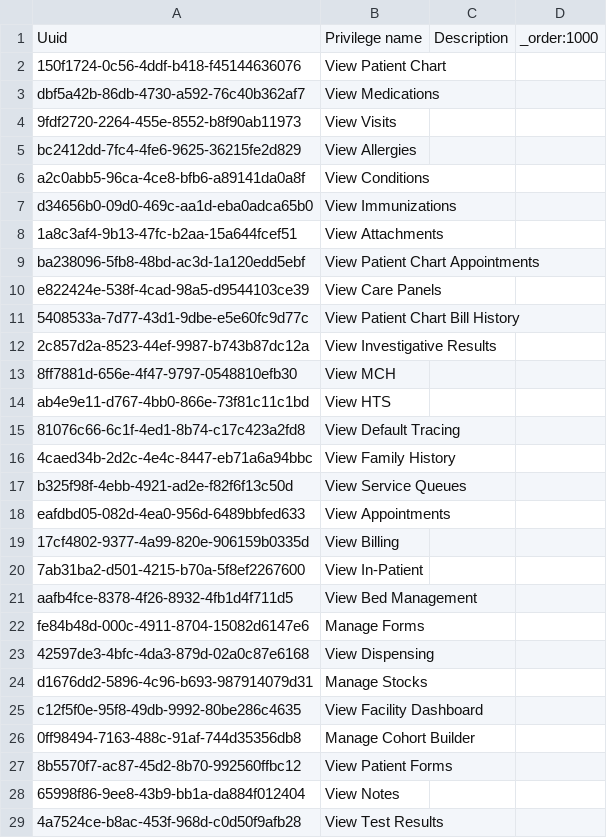
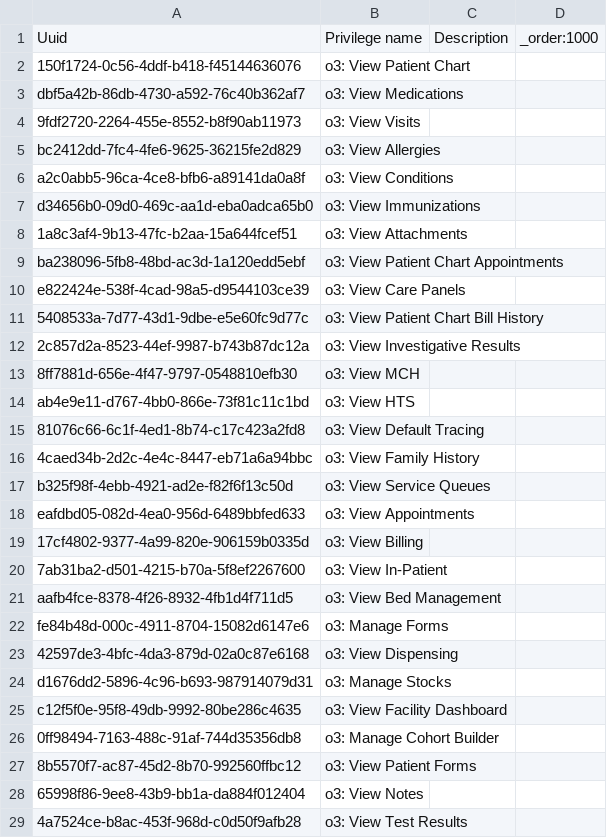
Before and after one commit to enyaencha/openmrs-config-kenyaemr, a CSV file: configuration/privileges/privileges.csv, drawn as a sheet; only a part is shown; the diff covers the shown part only.

Commit message:
(feat) Improve how roles and privileges are handled.  (#388)
We can merge this in and get feedback afterwards

```diff
--- a/configuration/privileges/privileges.csv
+++ b/configuration/privileges/privileges.csv
@@ -1,29 +1,29 @@
 Uuid,Privilege name,Description,_order:1000
-150f1724-0c56-4ddf-b418-f45144636076,View Patient Chart,,
-dbf5a42b-86db-4730-a592-76c40b362af7,View Medications,,
-9fdf2720-2264-455e-8552-b8f90ab11973,View Visits,,
-bc2412dd-7fc4-4fe6-9625-36215fe2d829,View Allergies,,
-a2c0abb5-96ca-4ce8-bfb6-a89141da0a8f,View Conditions,,
-d34656b0-09d0-469c-aa1d-eba0adca65b0,View Immunizations,,
-1a8c3af4-9b13-47fc-b2aa-15a644fcef51,View Attachments,,
-ba238096-5fb8-48bd-ac3d-1a120edd5ebf,View Patient Chart Appointments,,
-e822424e-538f-4cad-98a5-d9544103ce39,View Care Panels,,
-5408533a-7d77-43d1-9dbe-e5e60fc9d77c,View Patient Chart Bill History,,
-2c857d2a-8523-44ef-9987-b743b87dc12a,View Investigative Results,,
-8ff7881d-656e-4f47-9797-0548810efb30,View MCH,,
-ab4e9e11-d767-4bb0-866e-73f81c11c1bd,View HTS,,
-81076c66-6c1f-4ed1-8b74-c17c423a2fd8,View Default Tracing,,
-4caed34b-2d2c-4e4c-8447-eb71a6a94bbc,View Family History,,
-b325f98f-4ebb-4921-ad2e-f82f6f13c50d,View Service Queues,,
-eafdbd05-082d-4ea0-956d-6489bbfed633,View Appointments,,
-17cf4802-9377-4a99-820e-906159b0335d,View Billing,,
-7ab31ba2-d501-4215-b70a-5f8ef2267600,View In-Patient,,
-aafb4fce-8378-4f26-8932-4fb1d4f711d5,View Bed Management,,
-fe84b48d-000c-4911-8704-15082d6147e6,Manage Forms,,
-42597de3-4bfc-4da3-879d-02a0c87e6168,View Dispensing,,
-d1676dd2-5896-4c96-b693-987914079d31,Manage Stocks,,
-c12f5f0e-95f8-49db-9992-80be286c4635,View Facility Dashboard,,
-0ff98494-7163-488c-91af-744d35356db8,Manage Cohort Builder,,
-8b5570f7-ac87-45d2-8b70-992560ffbc12,View Patient Forms,,
-65998f86-9ee8-43b9-bb1a-da884f012404,View Notes,,
-4a7524ce-b8ac-453f-968d-c0d50f9afb28,View Test Results,,
+150f1724-0c56-4ddf-b418-f45144636076,o3: View Patient Chart,,
+dbf5a42b-86db-4730-a592-76c40b362af7,o3: View Medications,,
+9fdf2720-2264-455e-8552-b8f90ab11973,o3: View Visits,,
+bc2412dd-7fc4-4fe6-9625-36215fe2d829,o3: View Allergies,,
+a2c0abb5-96ca-4ce8-bfb6-a89141da0a8f,o3: View Conditions,,
+d34656b0-09d0-469c-aa1d-eba0adca65b0,o3: View Immunizations,,
+1a8c3af4-9b13-47fc-b2aa-15a644fcef51,o3: View Attachments,,
+ba238096-5fb8-48bd-ac3d-1a120edd5ebf,o3: View Patient Chart Appointments,,
+e822424e-538f-4cad-98a5-d9544103ce39,o3: View Care Panels,,
+5408533a-7d77-43d1-9dbe-e5e60fc9d77c,o3: View Patient Chart Bill History,,
+2c857d2a-8523-44ef-9987-b743b87dc12a,o3: View Investigative Results,,
+8ff7881d-656e-4f47-9797-0548810efb30,o3: View MCH,,
+ab4e9e11-d767-4bb0-866e-73f81c11c1bd,o3: View HTS,,
+81076c66-6c1f-4ed1-8b74-c17c423a2fd8,o3: View Default Tracing,,
+4caed34b-2d2c-4e4c-8447-eb71a6a94bbc,o3: View Family History,,
+b325f98f-4ebb-4921-ad2e-f82f6f13c50d,o3: View Service Queues,,
+eafdbd05-082d-4ea0-956d-6489bbfed633,o3: View Appointments,,
+17cf4802-9377-4a99-820e-906159b0335d,o3: View Billing,,
+7ab31ba2-d501-4215-b70a-5f8ef2267600,o3: View In-Patient,,
+aafb4fce-8378-4f26-8932-4fb1d4f711d5,o3: View Bed Management,,
+fe84b48d-000c-4911-8704-15082d6147e6,o3: Manage Forms,,
+42597de3-4bfc-4da3-879d-02a0c87e6168,o3: View Dispensing,,
+d1676dd2-5896-4c96-b693-987914079d31,o3: Manage Stocks,,
+c12f5f0e-95f8-49db-9992-80be286c4635,o3: View Facility Dashboard,,
+0ff98494-7163-488c-91af-744d35356db8,o3: Manage Cohort Builder,,
+8b5570f7-ac87-45d2-8b70-992560ffbc12,o3: View Patient Forms,,
+65998f86-9ee8-43b9-bb1a-da884f012404,o3: View Notes,,
+4a7524ce-b8ac-453f-968d-c0d50f9afb28,o3: View Test Results,,
```
Also changed, not shown: 1 added row and 7 edited cells elsewhere in this file, 2 other files.
